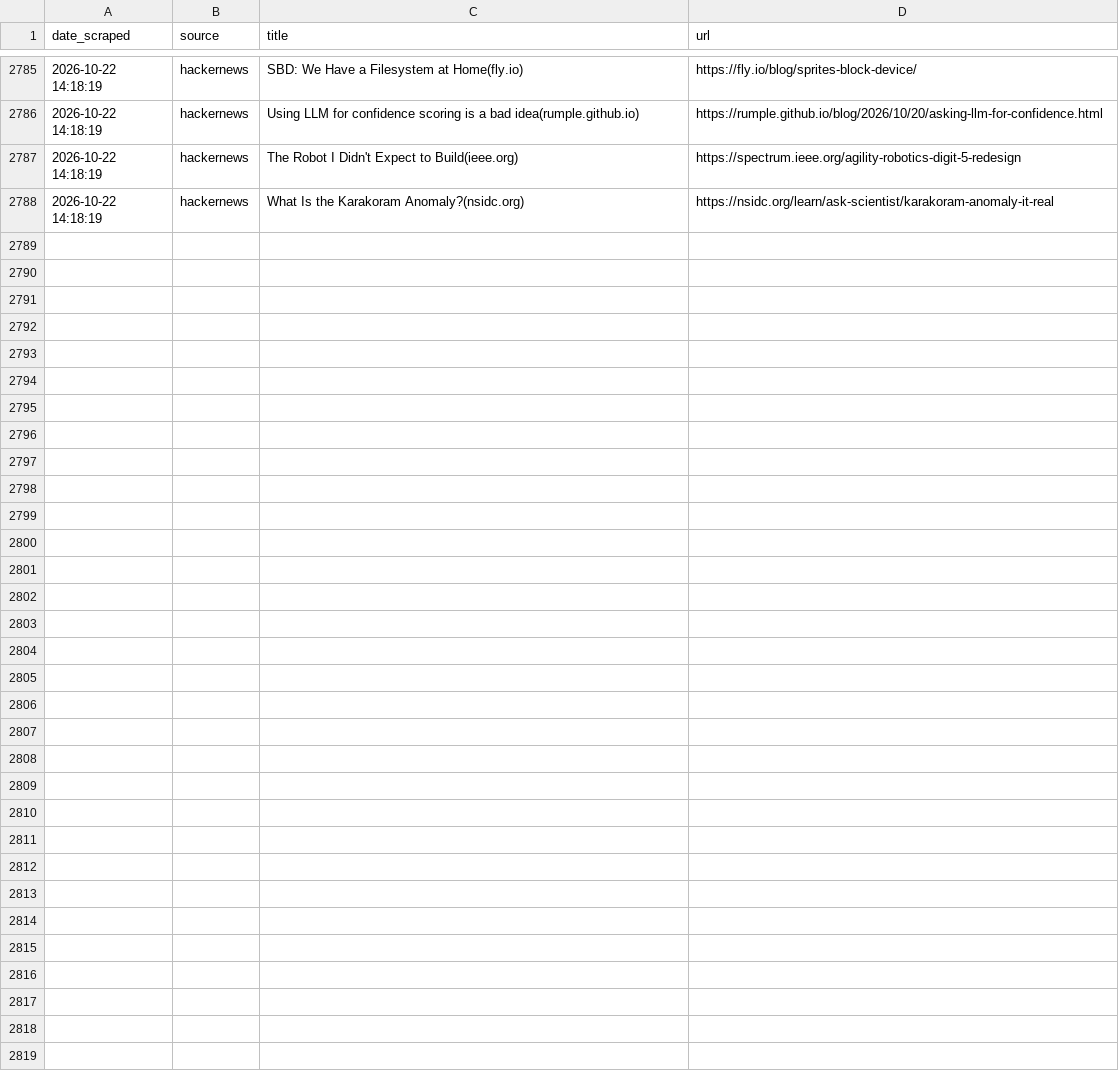
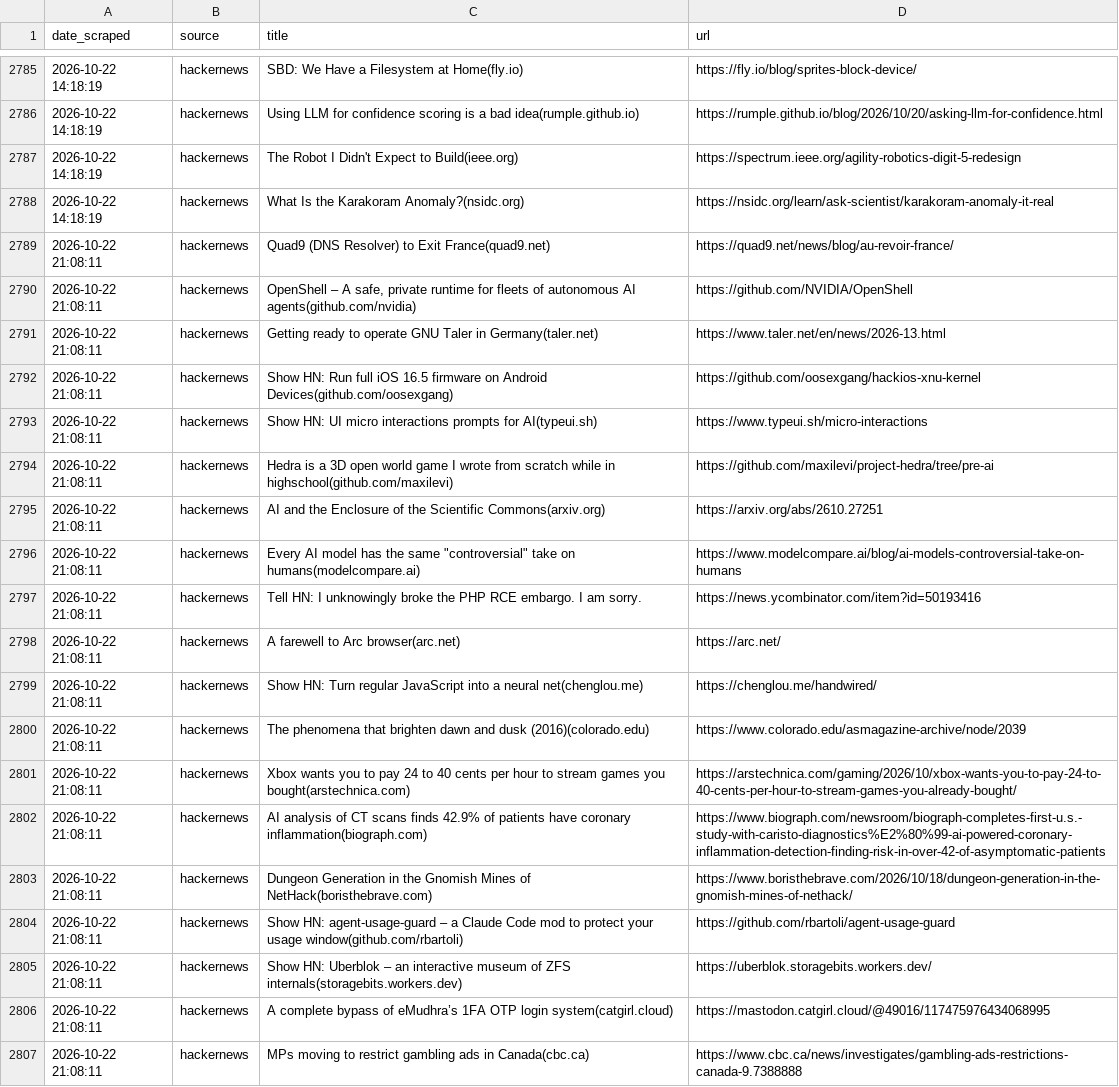
Before and after one commit to yosserayari/trendwatch, a CSV file: storage/history.csv, drawn as a sheet; only a part is shown, gaps mark what is left out.

```diff
--- a/storage/history.csv
+++ b/storage/history.csv
@@ -2788 +2788,20 @@ date_scraped,source,title,url
 2026-10-22 14:18:19,hackernews,What Is the Karakoram Anomaly?(nsidc.org),https://nsidc.org/learn/ask-scientist/karakoram-anomaly-it-real
+2026-10-22 21:08:11,hackernews,Quad9 (DNS Resolver) to Exit France(quad9.net),https://quad9.net/news/blog/au-revoir-france/
+2026-10-22 21:08:11,hackernews,"OpenShell – A safe, private runtime for fleets of autonomous AI agents(github.com/nvidia)",https://github.com/NVIDIA/OpenShell
+2026-10-22 21:08:11,hackernews,Getting ready to operate GNU Taler in Germany(taler.net),https://www.taler.net/en/news/2026-13.html
+2026-10-22 21:08:11,hackernews,Show HN: Run full iOS 16.5 firmware on Android Devices(github.com/oosexgang),https://github.com/oosexgang/hackios-xnu-kernel
+2026-10-22 21:08:11,hackernews,Show HN: UI micro interactions prompts for AI(typeui.sh),https://www.typeui.sh/micro-interactions
+2026-10-22 21:08:11,hackernews,Hedra is a 3D open world game I wrote from scratch while in highschool(github.com/maxilevi),https://github.com/maxilevi/project-hedra/tree/pre-ai
+2026-10-22 21:08:11,hackernews,AI and the Enclosure of the Scientific Commons(arxiv.org),https://arxiv.org/abs/2610.27251
+2026-10-22 21:08:11,hackernews,"Every AI model has the same ""controversial"" take on humans(modelcompare.ai)",https://www.modelcompare.ai/blog/ai-models-controversial-take-on-humans
+2026-10-22 21:08:11,hackernews,Tell HN: I unknowingly broke the PHP RCE embargo. I am sorry.,https://news.ycombinator.com/item?id=50193416
+2026-10-22 21:08:11,hackernews,A farewell to Arc browser(arc.net),https://arc.net/
+2026-10-22 21:08:11,hackernews,Show HN: Turn regular JavaScript into a neural net(chenglou.me),https://chenglou.me/handwired/
+2026-10-22 21:08:11,hackernews,The phenomena that brighten dawn and dusk (2016)(colorado.edu),https://www.colorado.edu/asmagazine-archive/node/2039
+2026-10-22 21:08:11,hackernews,Xbox wants you to pay 24 to 40 cents per hour to stream games you bought(arstechnica.com),https://arstechnica.com/gaming/2026/10/xbox-wants-you-to-pay-24-to-40-cents-per-hour-to-stream-games-you-already-bought/
+2026-10-22 21:08:11,hackernews,AI analysis of CT scans finds 42.9% of patients have coronary inflammation(biograph.com),https://www.biograph.com/newsroom/biograph-completes-first-u.s.-study-with-caristo-diagnostics%E2%80%99-ai-powered-coronary-inflammation-detection-finding-risk-in-over-42-of-asymptomatic-patients
+2026-10-22 21:08:11,hackernews,Dungeon Generation in the Gnomish Mines of NetHack(boristhebrave.com),https://www.boristhebrave.com/2026/10/18/dungeon-generation-in-the-gnomish-mines-of-nethack/
+2026-10-22 21:08:11,hackernews,Show HN: agent-usage-guard – a Claude Code mod to protect your usage window(github.com/rbartoli),https://github.com/rbartoli/agent-usage-guard
+2026-10-22 21:08:11,hackernews,Show HN: Uberblok – an interactive museum of ZFS internals(storagebits.workers.dev),https://uberblok.storagebits.workers.dev/
+2026-10-22 21:08:11,hackernews,A complete bypass of eMudhra’s 1FA OTP login system(catgirl.cloud),https://mastodon.catgirl.cloud/@49016/117475976434068995
+2026-10-22 21:08:11,hackernews,MPs moving to restrict gambling ads in Canada(cbc.ca),https://www.cbc.ca/news/investigates/gambling-ads-restrictions-canada-9.7388888
```
